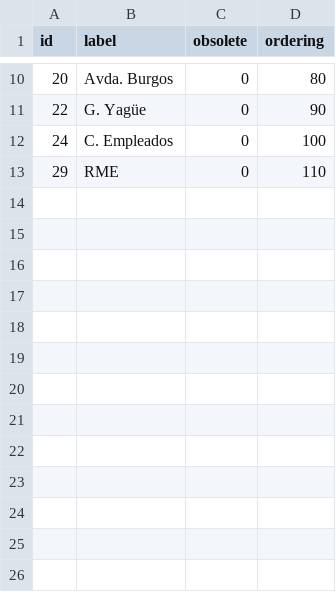
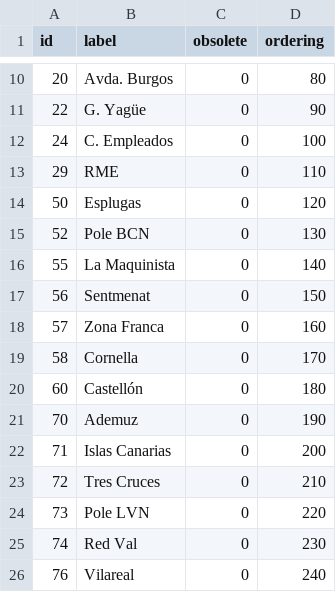
Before and after one commit to athento/athento-nx-administrative-doctypes, a CSV file: src/main/resources/data/vocabularies/office.csv, drawn as a sheet; only a part is shown, gaps mark what is left out.

```diff
--- a/src/main/resources/data/vocabularies/office.csv
+++ b/src/main/resources/data/vocabularies/office.csv
@@ -13 +13,14 @@
 "29","RME","0","110"
+"50","Esplugas","0","120"
+"52","Pole BCN","0","130"
+"55","La Maquinista","0","140"
+"56","Sentmenat","0","150"
+"57","Zona Franca","0","160"
+"58","Cornella","0","170"
+"60","Castellón","0","180"
+"70","Ademuz","0","190"
+"71","Islas Canarias","0","200"
+"72","Tres Cruces","0","210"
+"73","Pole LVN","0","220"
+"74","Red Val","0","230"
+"76","Vilareal","0","240"
```
Also changed, not shown: 9 other files.
